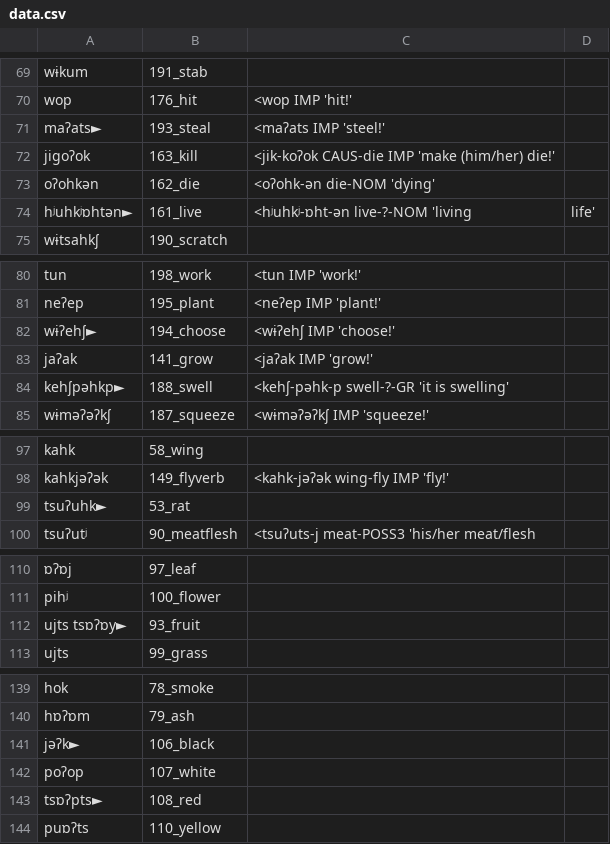
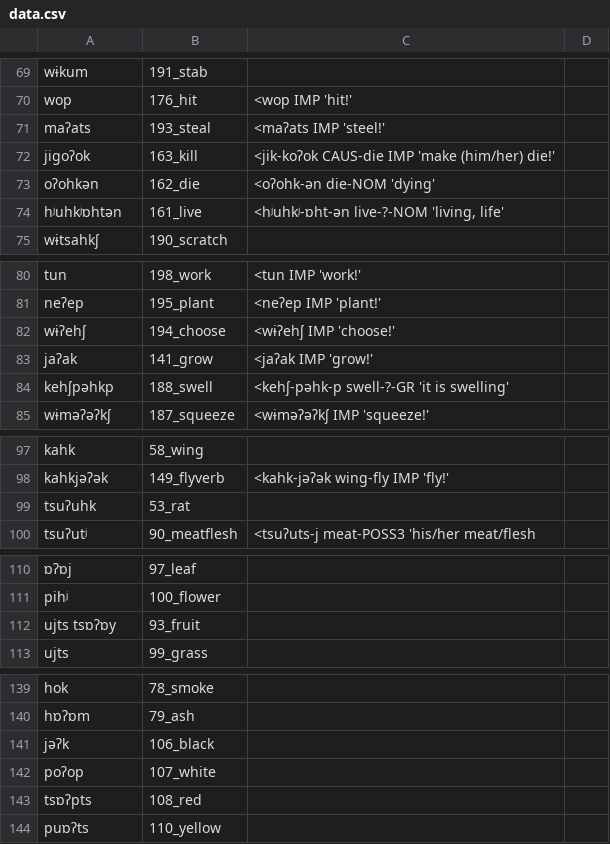
Before and after one commit to lexibank/mixezoqueanvoices, a CSV file: raw/data/Tlahuitoltepec/data.csv, drawn as a sheet; only a part is shown, gaps mark what is left out; the diff covers the shown part only; the diff names each change by its address in the sheet, - before the commit and + after, or states it on an @@ line.

Commit message:
corrected csv structure and cleaned forms

```diff
--- a/raw/data/Tlahuitoltepec/data.csv
+++ b/raw/data/Tlahuitoltepec/data.csv
-A71: maʔats►
+A71: maʔats
-A74: hʲuhkʲɒhtən►
+A74: hʲuhkʲɒhtən
-C74: <hʲuhkʲ-ɒht-ən live-?-NOM 'living
+C74: <hʲuhkʲ-ɒht-ən live-?-NOM 'living, life'
-D74: life'
+D74: (empty)
-A82: wɨʔehʃ►
+A82: wɨʔehʃ
-A84: kehʃpəhkp►
+A84: kehʃpəhkp
-A99: tsuʔuhk►
+A99: tsuʔuhk
-A112: ujts tsɒʔɒy►
+A112: ujts tsɒʔɒy
-A141: jəʔk►
+A141: jəʔk
-A143: tsɒʔpts►
+A143: tsɒʔpts
```
Also changed, not shown: 2 edited cells elsewhere in this file.
